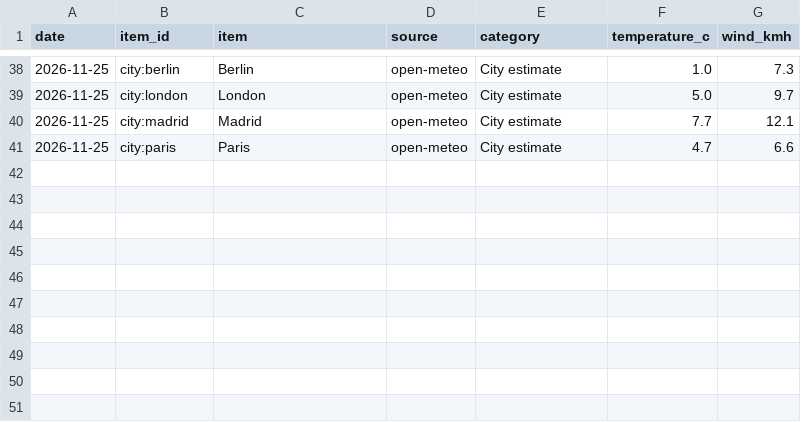
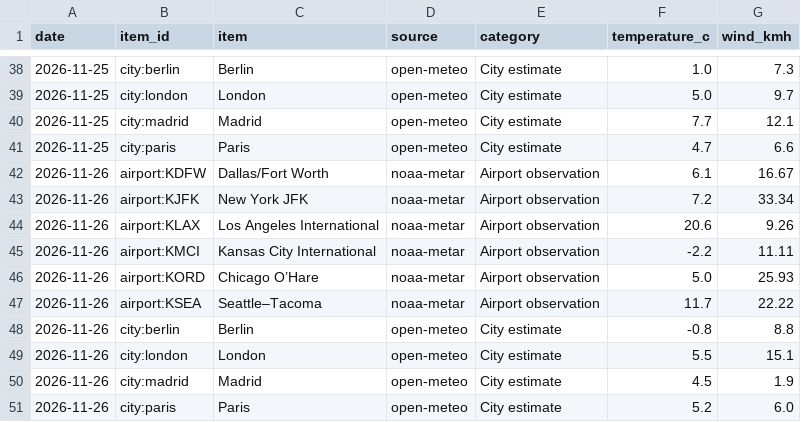
Before and after one commit to natepatterson05-sketch/weather-tracker, a CSV file: data/history.csv, drawn as a sheet; only a part is shown, gaps mark what is left out; the diff names each change by its address in the sheet, - before the commit and + after, or states it on an @@ line.

```diff
--- a/data/history.csv
+++ b/data/history.csv
+row 42: 2026-11-26 | airport:KDFW | Dallas/Fort Worth | noaa-metar | Airport observation | 6.1 | 16.67
+row 43: 2026-11-26 | airport:KJFK | New York JFK | noaa-metar | Airport observation | 7.2 | 33.34
+row 44: 2026-11-26 | airport:KLAX | Los Angeles International | noaa-metar | Airport observation | 20.6 | 9.26
+row 45: 2026-11-26 | airport:KMCI | Kansas City International | noaa-metar | Airport observation | -2.2 | 11.11
+row 46: 2026-11-26 | airport:KORD | Chicago O’Hare | noaa-metar | Airport observation | 5.0 | 25.93
+row 47: 2026-11-26 | airport:KSEA | Seattle–Tacoma | noaa-metar | Airport observation | 11.7 | 22.22
+row 48: 2026-11-26 | city:berlin | Berlin | open-meteo | City estimate | -0.8 | 8.8
+row 49: 2026-11-26 | city:london | London | open-meteo | City estimate | 5.5 | 15.1
+row 50: 2026-11-26 | city:madrid | Madrid | open-meteo | City estimate | 4.5 | 1.9
+row 51: 2026-11-26 | city:paris | Paris | open-meteo | City estimate | 5.2 | 6.0
```
Also changed, not shown: 3 other files.
